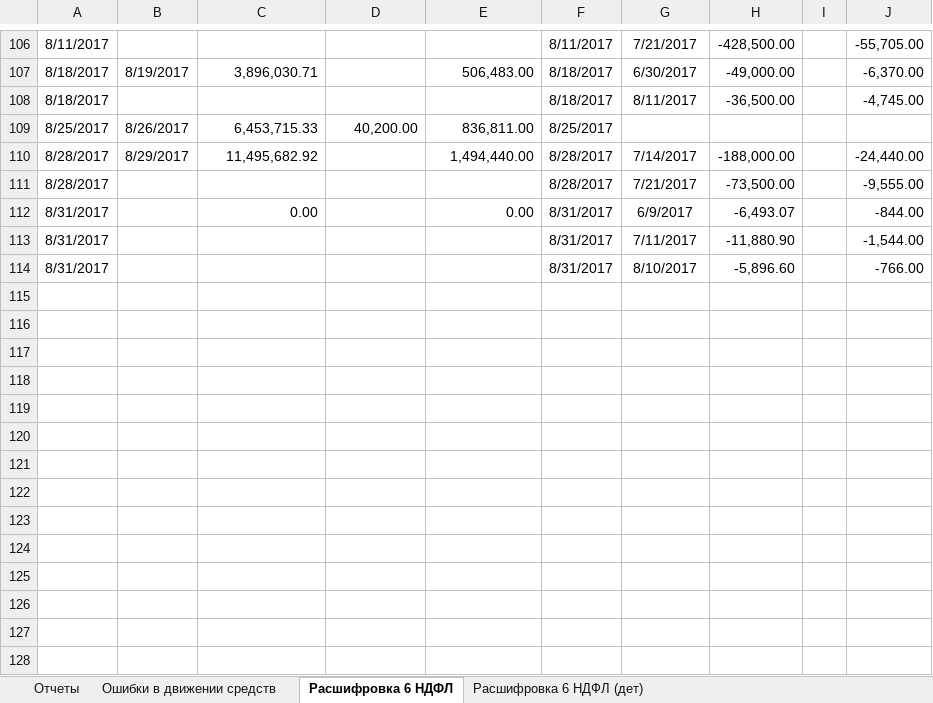
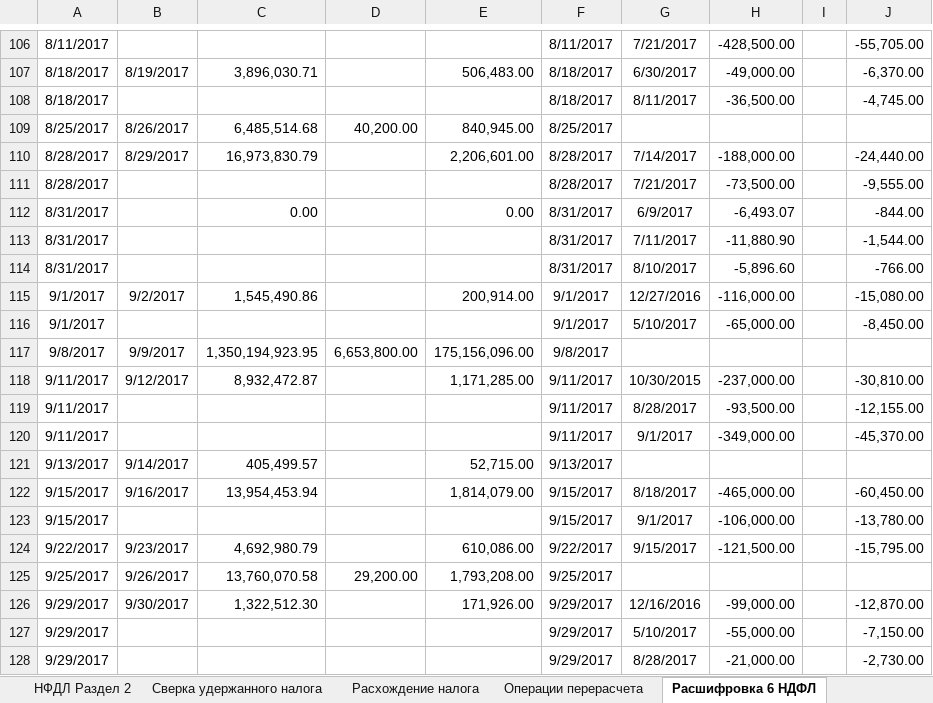
Before and after one commit to ZVlad1980/excel_api, an Excel workbook: xls/Расшифровка 6НДФЛ.xlsm, sheet Расшифровка 6 НДФЛ, drawn as a sheet; only a part is shown, gaps mark what is left out; values as stored, in another font and other column widths than the file's, no borders; table styles not drawn; the diff covers the shown part only; the diff names each change by its address in the sheet, - before the commit and + after, or states it on an @@ line.

```diff
--- a/xls/Расшифровка 6НДФЛ.xlsm (sheet Расшифровка 6 НДФЛ)
+++ b/xls/Расшифровка 6НДФЛ.xlsm (sheet Расшифровка 6 НДФЛ)
-sheet tab: Ошибки в движении средств
+sheet tab: НФДЛ Раздел 2
+sheet tab: Сверка удержанного налога
+sheet tab: Расхождение налога
+sheet tab: Операции перерасчета
-C109: 6,453,715.33
+C109: 6,485,514.68
-E109: 836,811.00
+E109: 840,945.00
-C110: 11,495,682.92
+C110: 16,973,830.79
-E110: 1,494,440.00
+E110: 2,206,601.00
+row 115: 9/1/2017 | 9/2/2017 | 1,545,490.86 |  | 200,914.00 | 9/1/2017 | 12/27/2016 | -116,000.00 |  | -15,080.00
+row 116: 9/1/2017 |  |  |  |  | 9/1/2017 | 5/10/2017 | -65,000.00 |  | -8,450.00
+row 117: 9/8/2017 | 9/9/2017 | 1,350,194,923.95 | 6,653,800.00 | 175,156,096.00 | 9/8/2017
+row 118: 9/11/2017 | 9/12/2017 | 8,932,472.87 |  | 1,171,285.00 | 9/11/2017 | 10/30/2015 | -237,000.00 |  | -30,810.00
+row 119: 9/11/2017 |  |  |  |  | 9/11/2017 | 8/28/2017 | -93,500.00 |  | -12,155.00
+row 120: 9/11/2017 |  |  |  |  | 9/11/2017 | 9/1/2017 | -349,000.00 |  | -45,370.00
+row 121: 9/13/2017 | 9/14/2017 | 405,499.57 |  | 52,715.00 | 9/13/2017
+row 122: 9/15/2017 | 9/16/2017 | 13,954,453.94 |  | 1,814,079.00 | 9/15/2017 | 8/18/2017 | -465,000.00 |  | -60,450.00
+row 123: 9/15/2017 |  |  |  |  | 9/15/2017 | 9/1/2017 | -106,000.00 |  | -13,780.00
+row 124: 9/22/2017 | 9/23/2017 | 4,692,980.79 |  | 610,086.00 | 9/22/2017 | 9/15/2017 | -121,500.00 |  | -15,795.00
+row 125: 9/25/2017 | 9/26/2017 | 13,760,070.58 | 29,200.00 | 1,793,208.00 | 9/25/2017
+row 126: 9/29/2017 | 9/30/2017 | 1,322,512.30 |  | 171,926.00 | 9/29/2017 | 12/16/2016 | -99,000.00 |  | -12,870.00
+row 127: 9/29/2017 |  |  |  |  | 9/29/2017 | 5/10/2017 | -55,000.00 |  | -7,150.00
+row 128: 9/29/2017 |  |  |  |  | 9/29/2017 | 8/28/2017 | -21,000.00 |  | -2,730.00
```
Also changed, not shown: 9 added rows and 1 edited cell elsewhere in this sheet, sheet Расшифровка 6 НДФЛ (дет), sheet Отчеты, other sheet tabs, charts or pictures, xls/Обратная база.xlsm, 11 other files.
